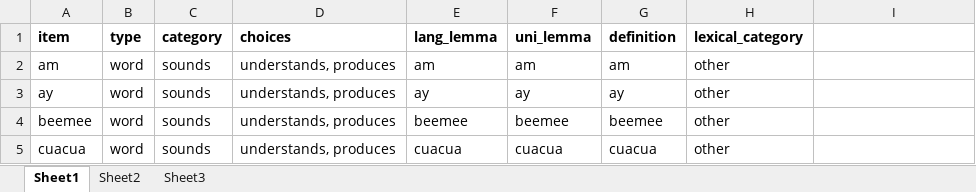
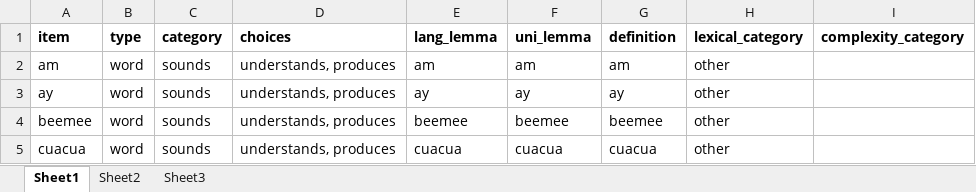
Before and after one commit to langcog/wordbank, an Excel workbook: raw_data/Spanish_WG/[Spanish_WG].xlsx, sheet Sheet1, drawn as a sheet; only a part is shown; values as stored, in another font and other column widths than the file's, no borders; the diff names each change by its address in the sheet, - before the commit and + after, or states it on an @@ line.

Commit message:
coded complexity items into morphology/syntax

```diff
--- a/raw_data/Spanish_WG/[Spanish_WG].xlsx (sheet Sheet1)
+++ b/raw_data/Spanish_WG/[Spanish_WG].xlsx (sheet Sheet1)
-I1: (empty)
+I1: complexity_category
```
Also changed, not shown: 9 other files.
